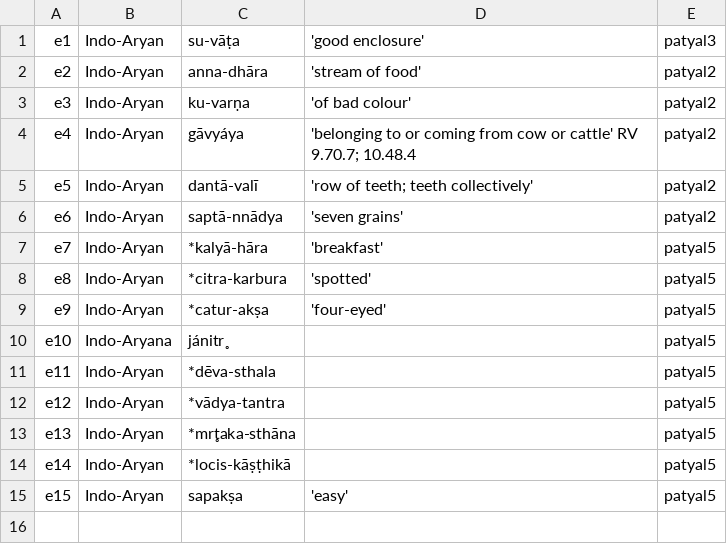
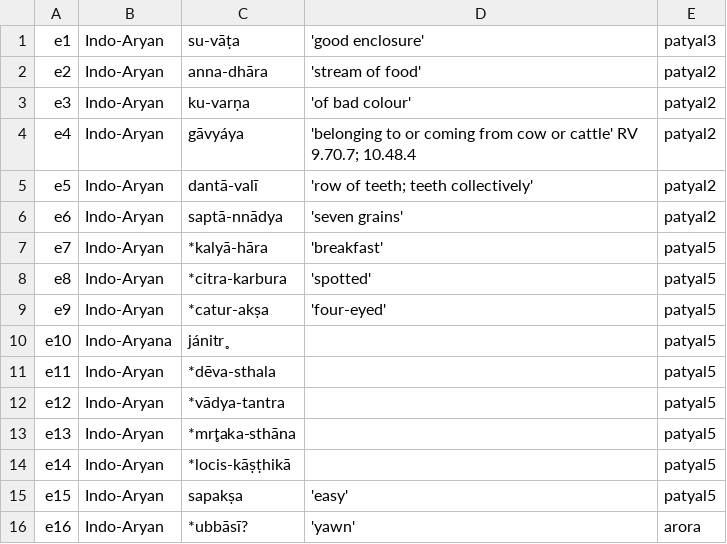
Before and after one commit to moli-mandala/jambu, a CSV file: data/extensions_ia.csv, drawn as a sheet.

```diff
--- a/data/extensions_ia.csv
+++ b/data/extensions_ia.csv
@@ -15 +15,2 @@ e14,Indo-Aryan,*locis-kāṣṭhikā,,patyal5
 e15,Indo-Aryan,sapakṣa,'easy',patyal5
+e16,Indo-Aryan,*ubbāsī?,'yawn',arora
```
Also changed, not shown: data/extensions.csv, 6 other files.
